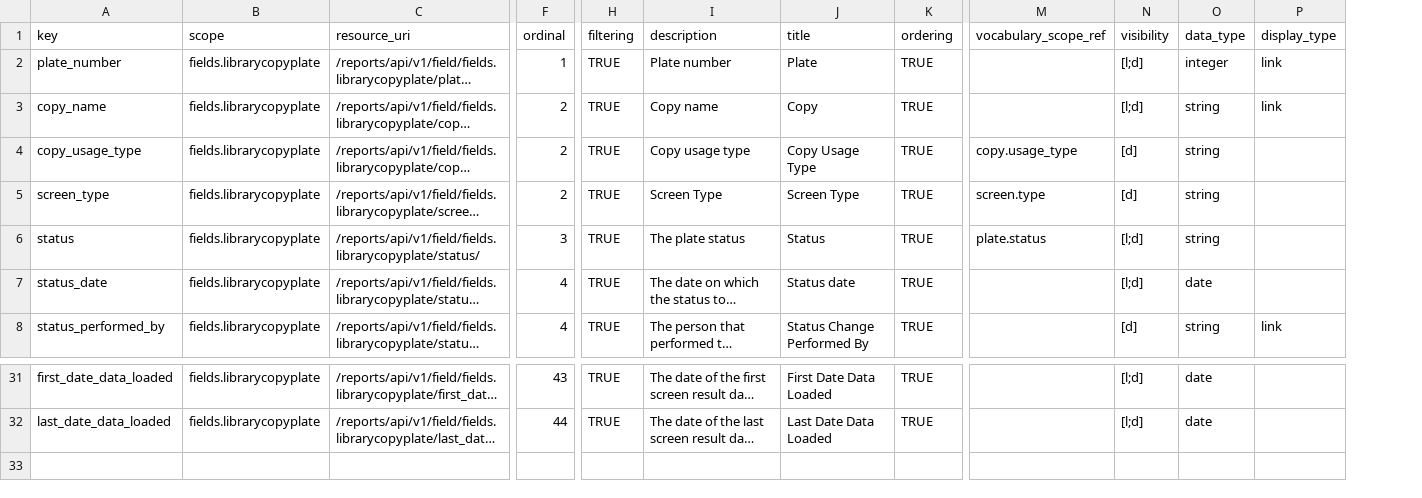
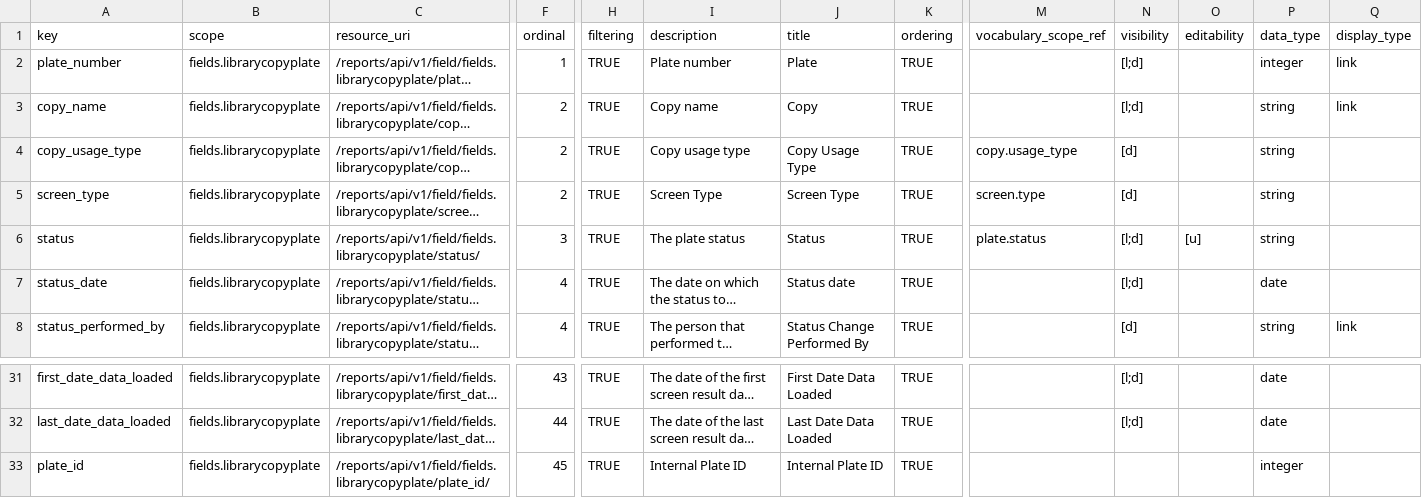
Before and after one commit to seanderickson/lims, a CSV file: db/static/api_init/metahash_fields_librarycopyplate.csv, drawn as a sheet; only a part is shown, gaps mark what is left out; long unchanged cells end in …; rows hold the shown columns only; the diff names each change by its address in the sheet, - before the commit and + after, or states it on an @@ line.

Commit message:
api: data interchange, librarycopyplate, platelocation, batch_edit

```diff
--- a/db/static/api_init/metahash_fields_librarycopyplate.csv
+++ b/db/static/api_init/metahash_fields_librarycopyplate.csv
+column O (editability), row 6: [u]
+row 33: plate_id | fields.librarycopyplate | /reports/api/v1/field/fields.librarycopyplate/plate_id/ | 45 | TRUE | Internal Plate ID | Internal Plate ID | TRUE |  |  |  | integer
```
Also changed, not shown: db/static/api_init/metahash_fields_librarycopy.csv, db/static/api_init/metahash_fields_platelocation.csv, 12 other files.
